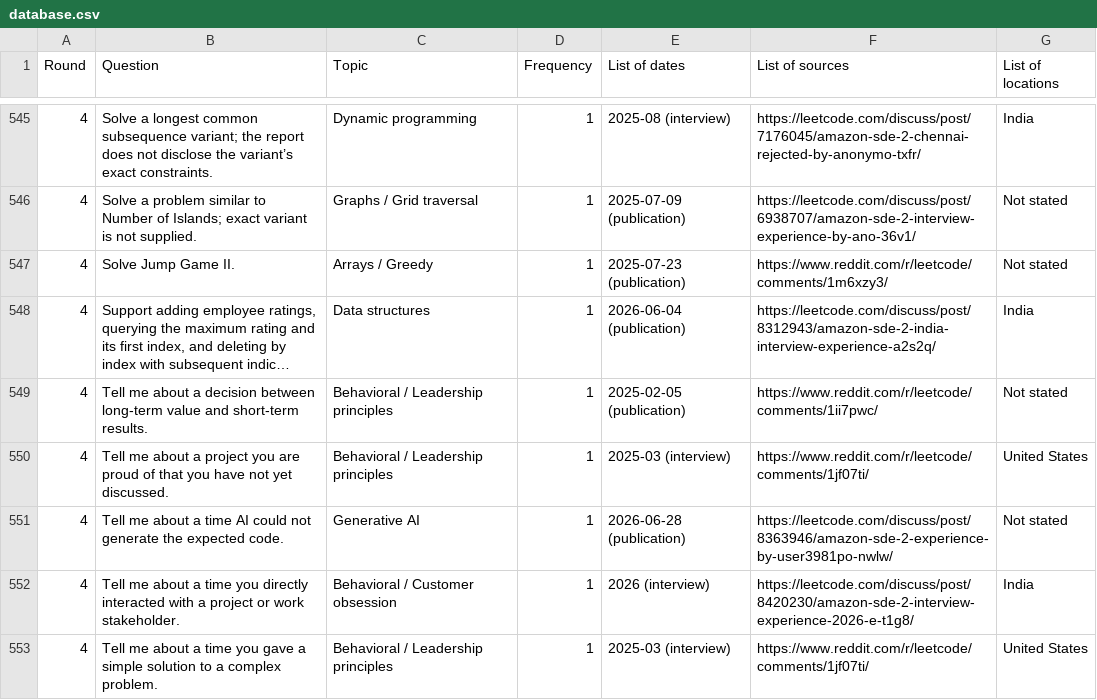
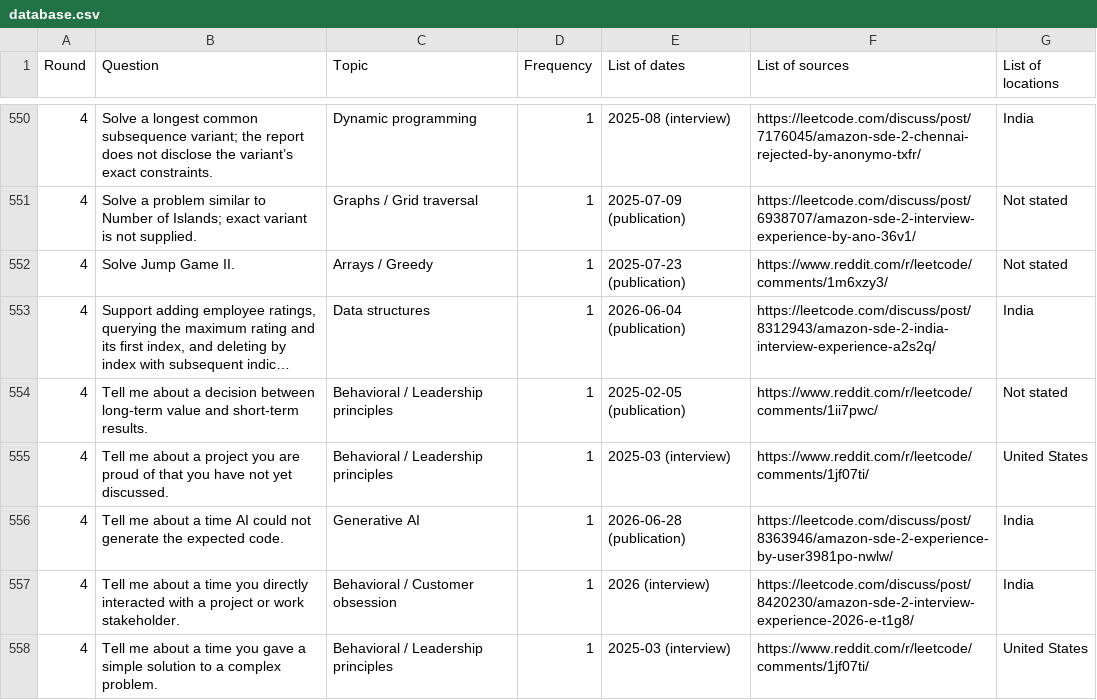
Before and after one commit to AdityaIndoori/amazon-sde2-interview-db, a CSV file: data/database.csv, drawn as a sheet; only a part is shown, gaps mark what is left out; long unchanged cells end in …; the diff covers the shown part only.

```diff
--- a/data/database.csv
+++ b/data/database.csv
@@ -550,3 +555,3 @@
 "4","Tell me about a project you are proud of that you have not yet discussed.","Behavioral / Leadership principles","1","2025-03 (interview)","https://www.reddit.com/r/leetcode/comments/1jf07ti/","United States"
-"4","Tell me about a time AI could not generate the expected code.","Generative AI","1","2026-06-28 (publication)","https://leetcode.com/discuss/post/8363946/amazon-sde-2-experience-by-user3981po-nwlw/","Not stated"
+"4","Tell me about a time AI could not generate the expected code.","Generative AI","1","2026-06-28 (publication)","https://leetcode.com/discuss/post/8363946/amazon-sde-2-experience-by-user3981po-nwlw/","India"
 "4","Tell me about a time you directly interacted with a project or work stakeholder.","Behavioral / Customer obsession","1","2026 (interview)","https://leetcode.com/discuss/post/8420230/amazon-sde-2-interview-experience-2026-e-t1g8/","India"
```
Also changed, not shown: 5 added rows and 12 edited cells elsewhere in this file, 56 other files.
